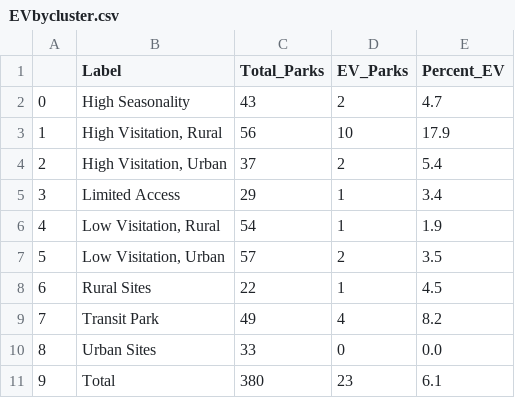
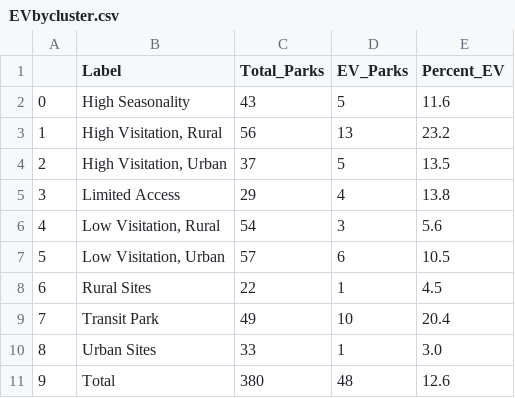
Before and after one commit to VolpeUSDOT/NPS-Emerging-Mobility, a CSV file: NPS digital product content/EVbycluster.csv, drawn as a sheet.

```diff
--- a/NPS digital product content/EVbycluster.csv
+++ b/NPS digital product content/EVbycluster.csv
@@ -1,11 +1,11 @@
 ,Label,Total_Parks,EV_Parks,Percent_EV
-0,High Seasonality,43,2,4.7
-1,"High Visitation, Rural",56,10,17.9
-2,"High Visitation, Urban",37,2,5.4
-3,Limited Access,29,1,3.4
-4,"Low Visitation, Rural",54,1,1.9
-5,"Low Visitation, Urban",57,2,3.5
+0,High Seasonality,43,5,11.6
+1,"High Visitation, Rural",56,13,23.2
+2,"High Visitation, Urban",37,5,13.5
+3,Limited Access,29,4,13.8
+4,"Low Visitation, Rural",54,3,5.6
+5,"Low Visitation, Urban",57,6,10.5
 6,Rural Sites,22,1,4.5
-7,Transit Park,49,4,8.2
-8,Urban Sites,33,0,0.0
-9,Total,380,23,6.1
+7,Transit Park,49,10,20.4
+8,Urban Sites,33,1,3.0
+9,Total,380,48,12.6
```
Also changed, not shown: NPS digital product content/EVbypark.csv, 12 other files.
